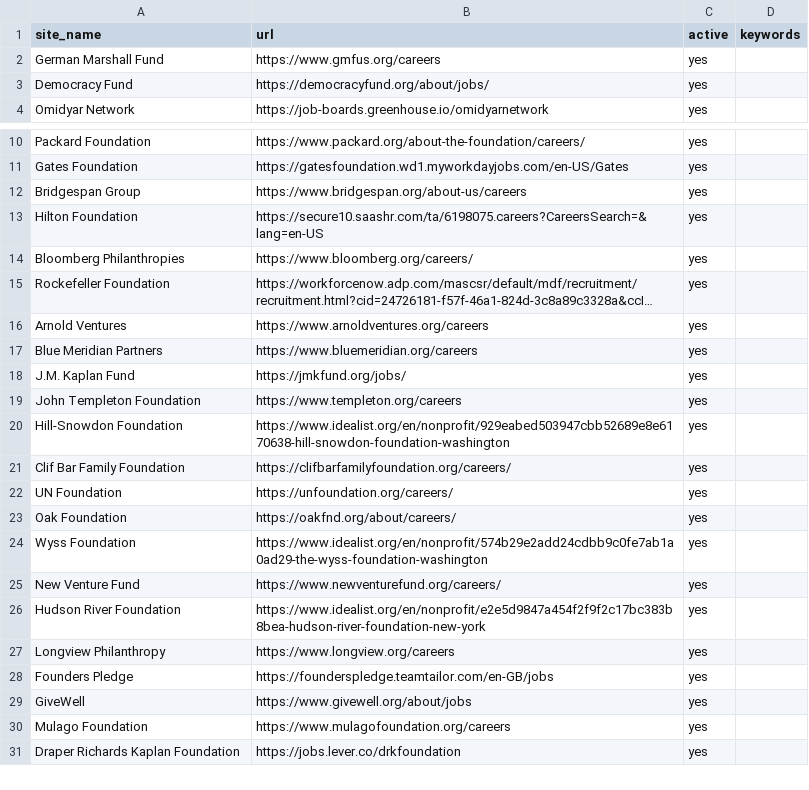
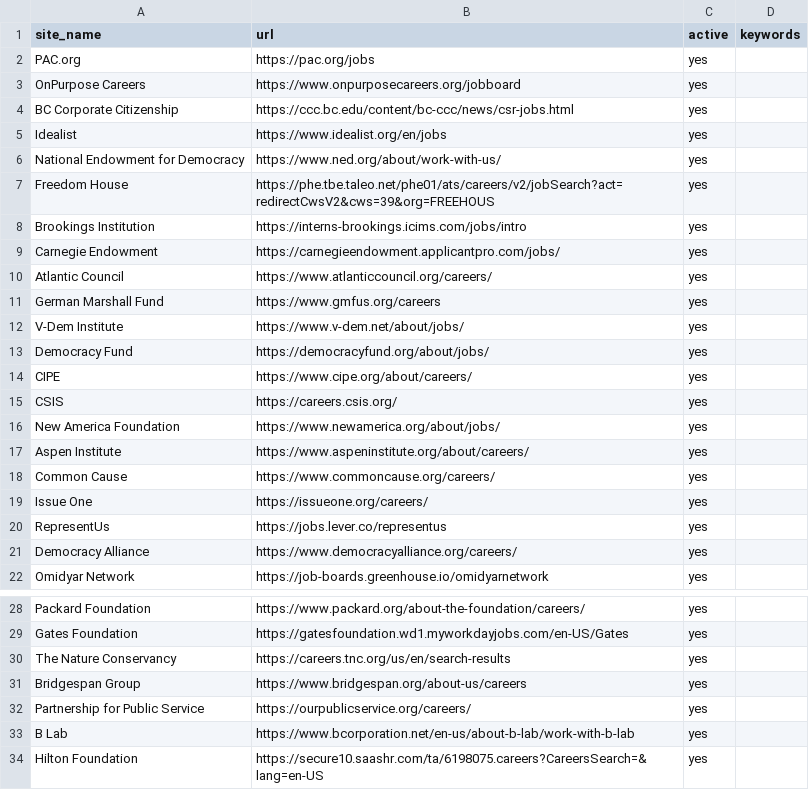
Before and after one commit to ZoellerK/Job-search, a CSV file: sites.csv, drawn as a sheet; only a part is shown, gaps mark what is left out; the shorter side is filled out with more unchanged rows; long unchanged cells end in …; the diff covers the shown part only; the diff names each change by its address in the sheet, - before the commit and + after, or states it on an @@ line.

```diff
--- a/sites.csv
+++ b/sites.csv
+row 2: PAC.org | https://pac.org/jobs | yes
+row 3: OnPurpose Careers | https://www.onpurposecareers.org/jobboard | yes
+row 4: BC Corporate Citizenship | https://ccc.bc.edu/content/bc-ccc/news/csr-jobs.html | yes
+row 5: Idealist | https://www.idealist.org/en/jobs | yes
+row 6: National Endowment for Democracy | https://www.ned.org/about/work-with-us/ | yes
+row 7: Freedom House | https://phe.tbe.taleo.net/phe01/ats/careers/v2/jobSearch?act=redirectCwsV2&cws=39&org=FREEHOUS | yes
+row 8: Brookings Institution | https://interns-brookings.icims.com/jobs/intro | yes
+row 9: Carnegie Endowment | https://carnegieendowment.applicantpro.com/jobs/ | yes
+row 10: Atlantic Council | https://www.atlanticcouncil.org/careers/ | yes
+row 12: V-Dem Institute | https://www.v-dem.net/about/jobs/ | yes
+row 14: CIPE | https://www.cipe.org/about/careers/ | yes
+row 15: CSIS | https://careers.csis.org/ | yes
+row 16: New America Foundation | https://www.newamerica.org/about/jobs/ | yes
+row 17: Aspen Institute | https://www.aspeninstitute.org/about/careers/ | yes
+row 18: Common Cause | https://www.commoncause.org/careers/ | yes
+row 19: Issue One | https://issueone.org/careers/ | yes
+row 20: RepresentUs | https://jobs.lever.co/representus | yes
+row 21: Democracy Alliance | https://www.democracyalliance.org/careers/ | yes
+row 30: The Nature Conservancy | https://careers.tnc.org/us/en/search-results | yes
+row 32: Partnership for Public Service | https://ourpublicservice.org/careers/ | yes
+row 33: B Lab | https://www.bcorporation.net/en-us/about-b-lab/work-with-b-lab | yes
```
Also changed, not shown: 8 added rows elsewhere in this file, 1 other file.
